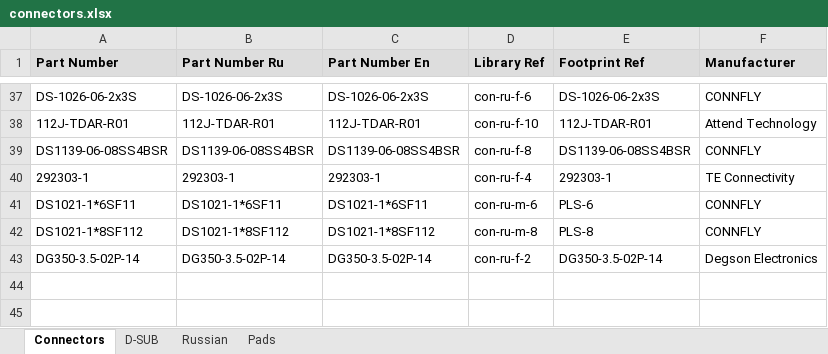
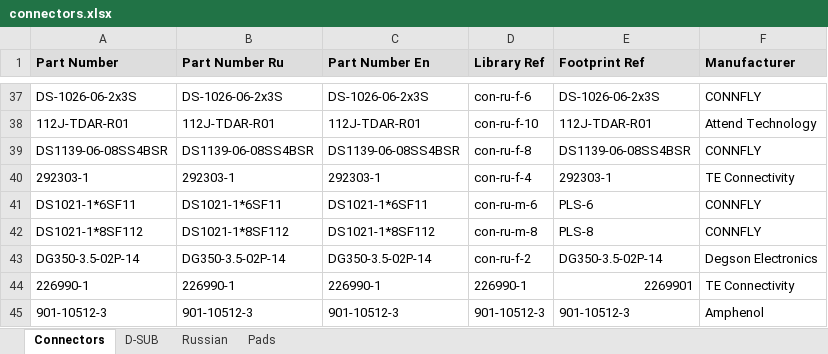
Before and after one commit to garou-g/elem_altium_db2, an Excel workbook: library/connectors.xlsx, sheet Connectors, drawn as a sheet; only a part is shown, gaps mark what is left out; values as stored, in another font and other column widths than the file's, no borders; the diff names each change by its address in the sheet, - before the commit and + after, or states it on an @@ line.

Commit message:
fixed rf lib, added hmc431, added rf connectors

```diff
--- a/library/connectors.xlsx (sheet Connectors)
+++ b/library/connectors.xlsx (sheet Connectors)
+row 44: 226990-1 | 226990-1 | 226990-1 | 226990-1 | 2269901 | TE Connectivity
+row 45: 901-10512-3 | 901-10512-3 | 901-10512-3 | 901-10512-3 | 901-10512-3 | Amphenol
```
Also changed, not shown: library/rf.xlsx, 1 other file.
